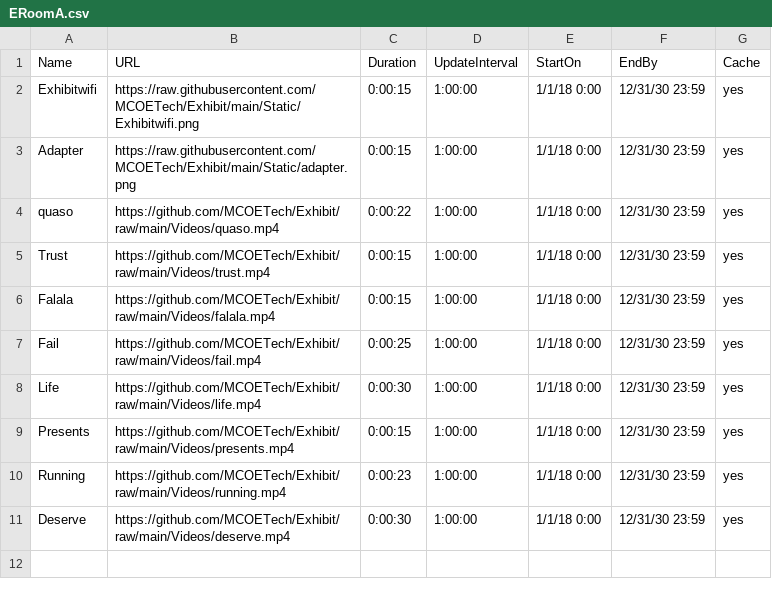
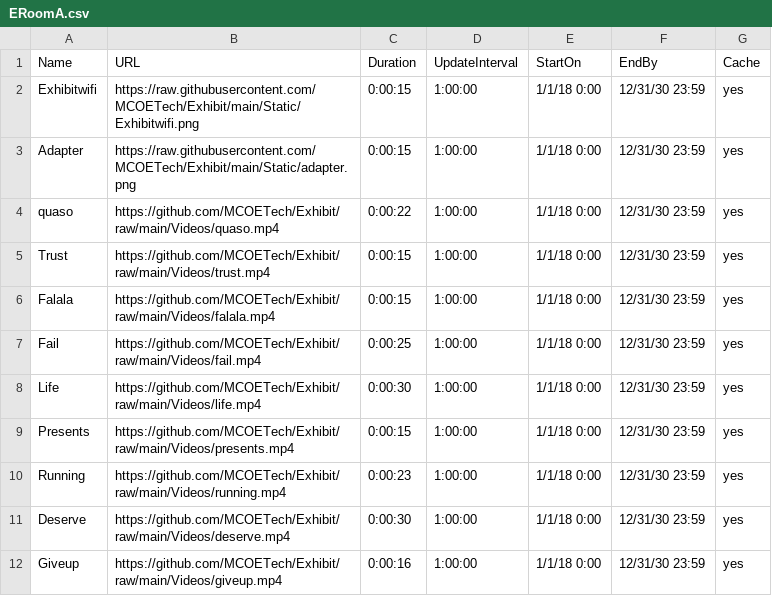
Before and after one commit to MCOETech/Exhibit, a CSV file: ERoomA.csv, drawn as a sheet.

Commit message:
Update ERoomA.csv

```diff
--- a/ERoomA.csv
+++ b/ERoomA.csv
@@ -11 +11,2 @@ Running,https://github.com/MCOETech/Exhibit/raw/main/Videos/running.mp4,0:00:23,
 Deserve,https://github.com/MCOETech/Exhibit/raw/main/Videos/deserve.mp4,0:00:30,1:00:00,1/1/18 0:00,12/31/30 23:59,yes
+Giveup,https://github.com/MCOETech/Exhibit/raw/main/Videos/giveup.mp4,0:00:16,1:00:00,1/1/18 0:00,12/31/30 23:59,yes
```
